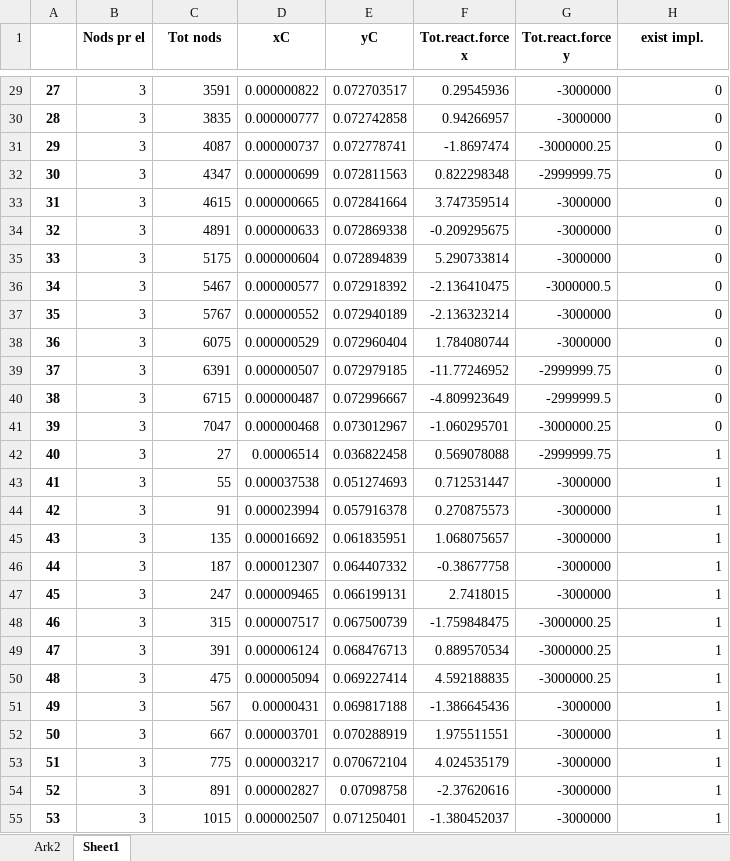
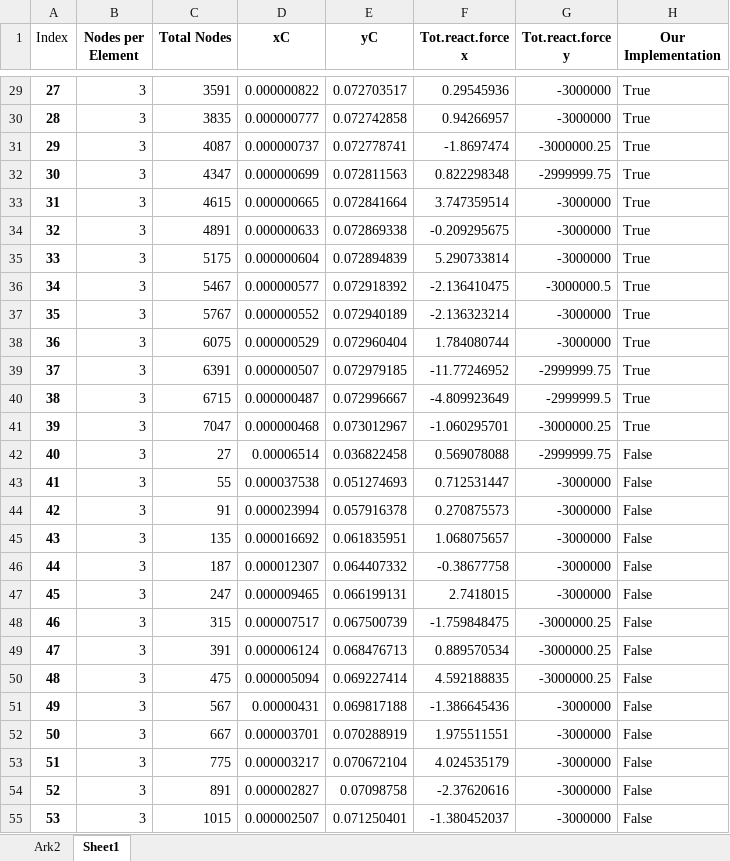
Before and after one commit to lenhoy/DimGK_prosjekt, an Excel workbook: exportdata.xlsx, sheet Sheet1, drawn as a sheet; only a part is shown, gaps mark what is left out; values as stored, in another font and other column widths than the file's, no borders; charts and pictures and table styles not drawn; the diff covers the shown part only; the diff names each change by its address in the sheet, - before the commit and + after, or states it on an @@ line.

```diff
--- a/exportdata.xlsx (sheet Sheet1)
+++ b/exportdata.xlsx (sheet Sheet1)
-A1: (empty)
+A1: Index
-B1: Nods pr el
+B1: Nodes per Element
-C1: Tot nods
+C1: Total Nodes
-H1: exist impl.
+H1: Our Implementation
-H29:H41 (Our Implementation): 0
+H29:H41 (Our Implementation): True
-H42:H55 (Our Implementation): 1
+H42:H55 (Our Implementation): False
```
Also changed, not shown: 213 edited cells elsewhere in this sheet, charts or pictures, 9 other files.
